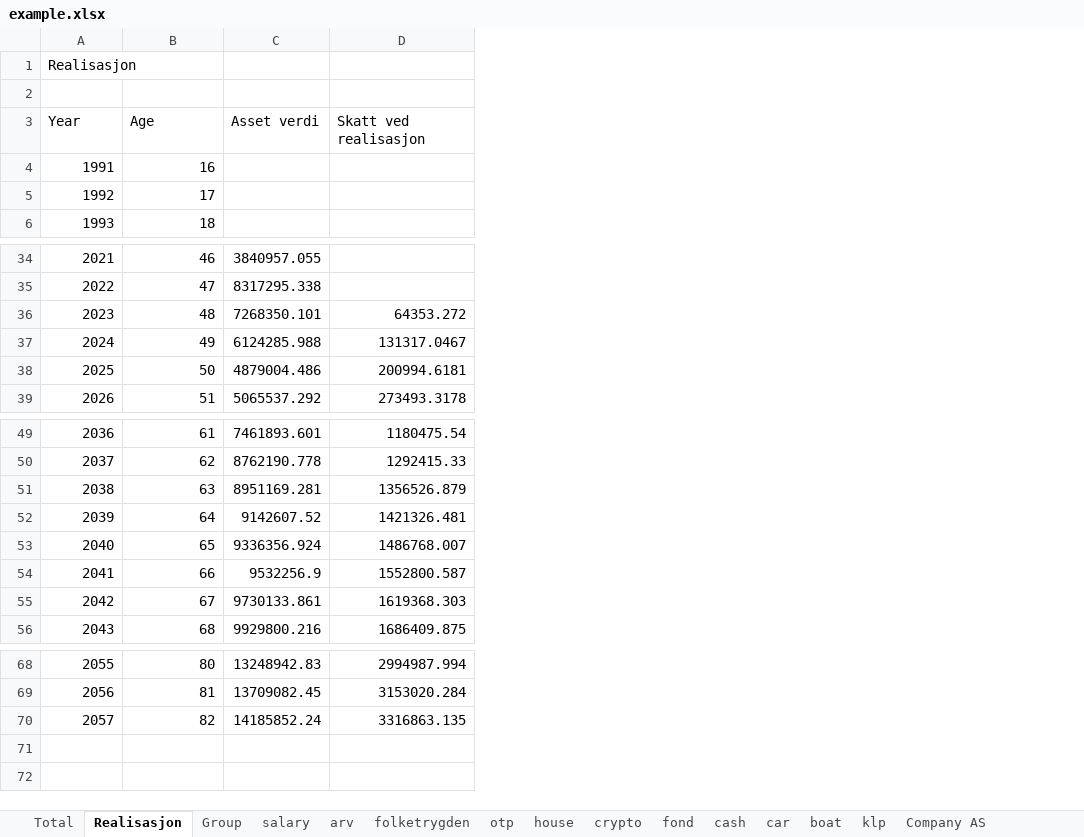
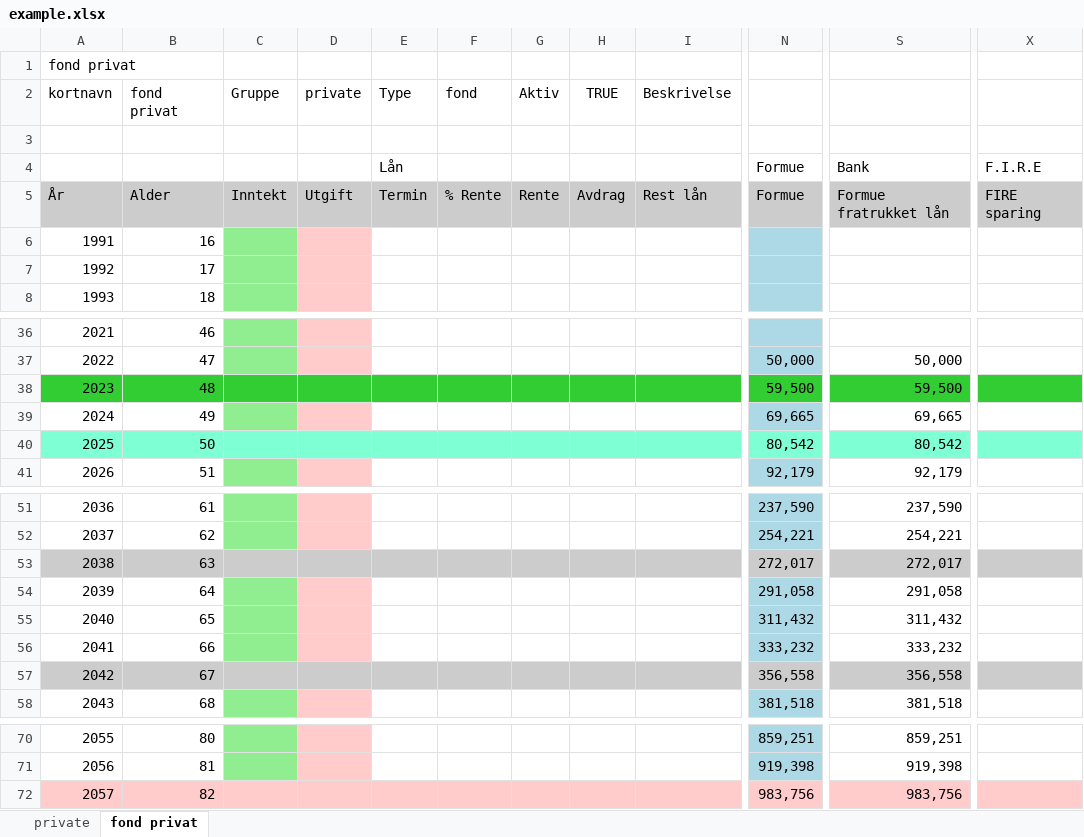
Before and after one commit to thomasekdahlN/wealthprognosis-app, an Excel workbook: example.xlsx, sheet fond privat, drawn as a sheet; only a part is shown, gaps mark what is left out; values as stored, in another font and other column widths than the file's, no borders; removed rows and columns are numbered as before the commit, all else as after; rows hold the shown columns only; the diff covers the shown part only; the diff names each change by its address in the sheet, - before the commit and + after, or states it on an @@ line.

```diff
--- a/example.xlsx (sheet fond privat)
+++ b/example.xlsx (sheet fond privat)
-sheet tab: Total
+sheet tab: private
-sheet tab: Realisasjon
+sheet tab: fond privat
-sheet tab: Group
-sheet tab: salary
-sheet tab: arv
-sheet tab: folketrygden
-sheet tab: otp
-sheet tab: house
-sheet tab: crypto
-sheet tab: fond
-sheet tab: cash
-sheet tab: car
-sheet tab: boat
-sheet tab: klp
-sheet tab: Company AS
-column C, row 3: Asset verdi; rows 34-39: 3840957.055 | 8317295.338 | 7268350.101 | 6124285.988 | 4879004.486 | 5065537.292; rows 49-56: 7461893.601 | 8762190.778 | 8951169.281 | 9142607.52 | 9336356.924 | 9532256.9 | 9730133.861 | 9929800.216; rows 68-70: 13248942.83 | 13709082.45 | 14185852.24
-column D, row 3: Skatt ved realisasjon; rows 36-39: 64353.272 | 131317.0467 | 200994.6181 | 273493.3178; rows 49-56: 1180475.54 | 1292415.33 | 1356526.879 | 1421326.481 | 1486768.007 | 1552800.587 | 1619368.303 | 1686409.875; rows 68-70: 2994987.994 | 3153020.284 | 3316863.135
+column C, row 5: Inntekt
+column D, row 5: Utgift
+column E, rows 4-5: Lån | Termin
+column F, row 5: % Rente
+column G, row 5: Rente
+column H, row 5: Avdrag
+column I, row 5: Rest lån
+column N, rows 4-5: Formue | Formue; rows 37-41: 50,000 | 59,500 | 69,665 | 80,542 | 92,179; rows 51-58: 237,590 | 254,221 | 272,017 | 291,058 | 311,432 | 333,232 | 356,558 | 381,518; rows 70-72: 859,251 | 919,398 | 983,756
+column S, rows 4-5: Bank | Formue fratrukket lån; rows 37-41: 50,000 | 59,500 | 69,665 | 80,542 | 92,179; rows 51-58: 237,590 | 254,221 | 272,017 | 291,058 | 311,432 | 333,232 | 356,558 | 381,518; rows 70-72: 859,251 | 919,398 | 983,756
+column X, rows 4-5: F.I.R.E | FIRE sparing
+row 1: fond privat
+row 2: kortnavn | fond privat | Gruppe | private | Type | fond | Aktiv | TRUE | Beskrivelse
@@ column A renumbered between rows 3 and 5 @@
-row 4: (empty)
+row 4:  |  |  |  | Lån |  |  |  |  | Formue | Bank | F.I.R.E
-A5:B5 fill: none
+A5:B5 fill: #CCCCCC
-B5: Age
+B5: Alder
-A38:B38 fill: none
+A38:B38 fill: #32CD32
-A40:B40 fill: none
+A40:B40 fill: #7FFFD4
-A53:B53 fill: none
+A53:B53 fill: #CCCCCC
-A57:B57 fill: none
+A57:B57 fill: #CCCCCC
-A72:B72 fill: none
+A72:B72 fill: #FFCCCB
```
Also changed, not shown: 15 added columns and 1 removed column elsewhere in this sheet, sheet private, 8 other files.
